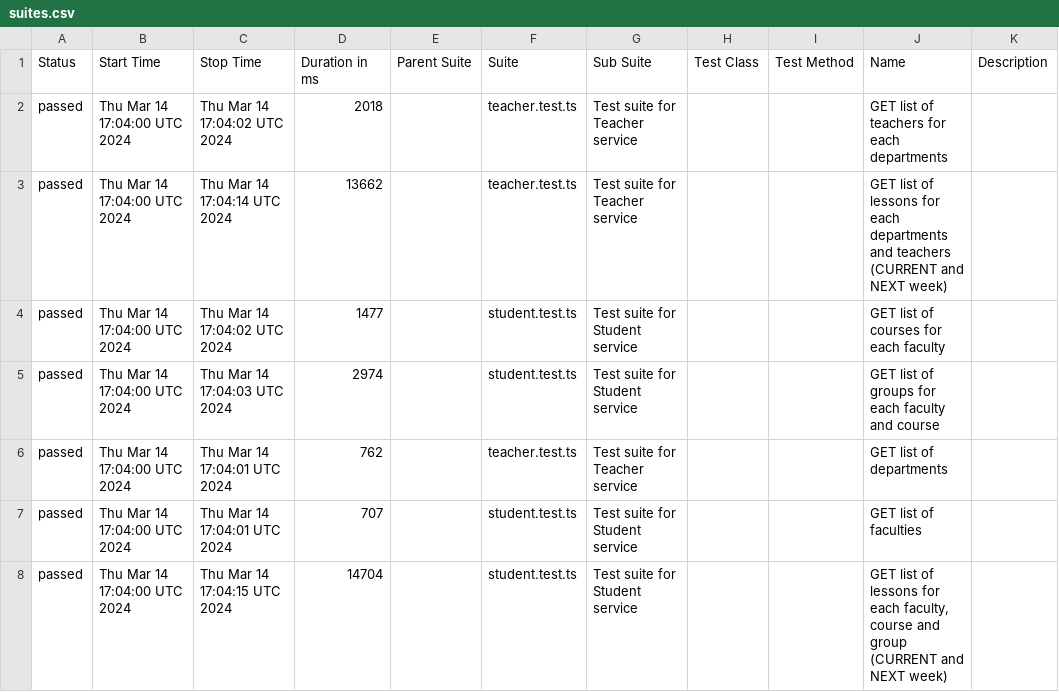
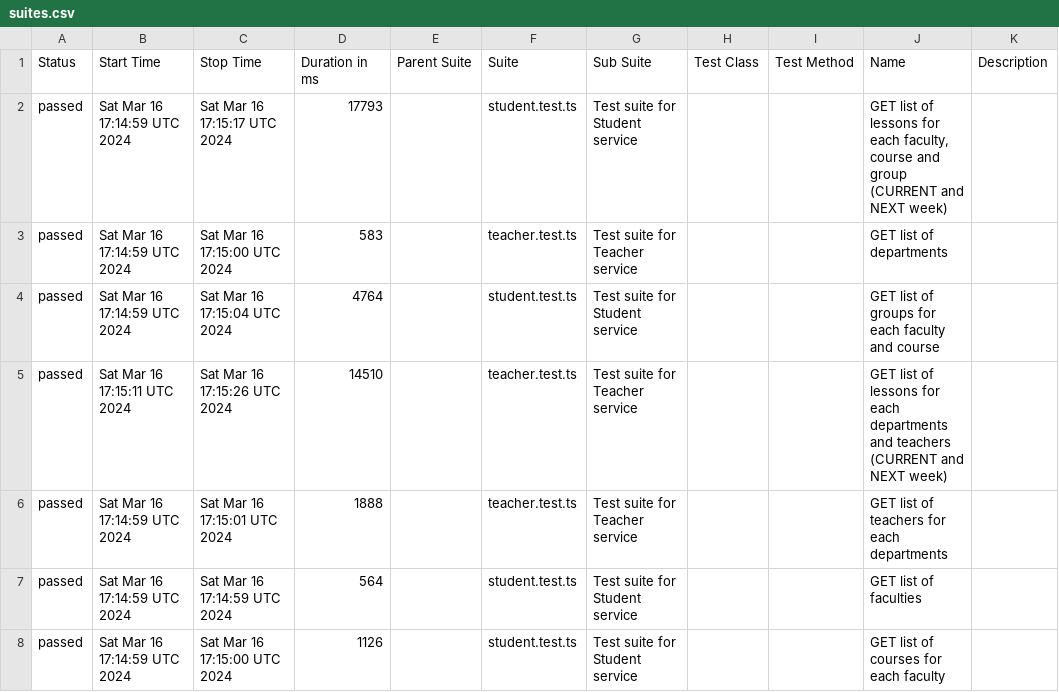
Before and after one commit to PavelArabadzhy/DUT-trackbot-test-automation-project, a CSV file: data/suites.csv, drawn as a sheet.

```diff
--- a/data/suites.csv
+++ b/data/suites.csv
@@ -1,8 +1,8 @@
 "Status","Start Time","Stop Time","Duration in ms","Parent Suite","Suite","Sub Suite","Test Class","Test Method","Name","Description"
-"passed","Thu Mar 14 17:04:00 UTC 2024","Thu Mar 14 17:04:02 UTC 2024","2018","","teacher.test.ts","Test suite for Teacher service","","","GET list of teachers for each departments",""
-"passed","Thu Mar 14 17:04:00 UTC 2024","Thu Mar 14 17:04:14 UTC 2024","13662","","teacher.test.ts","Test suite for Teacher service","","","GET list of lessons for each departments and teachers (CURRENT and NEXT week)",""
-"passed","Thu Mar 14 17:04:00 UTC 2024","Thu Mar 14 17:04:02 UTC 2024","1477","","student.test.ts","Test suite for Student service","","","GET list of courses for each faculty",""
-"passed","Thu Mar 14 17:04:00 UTC 2024","Thu Mar 14 17:04:03 UTC 2024","2974","","student.test.ts","Test suite for Student service","","","GET list of groups for each faculty and course",""
-"passed","Thu Mar 14 17:04:00 UTC 2024","Thu Mar 14 17:04:01 UTC 2024","762","","teacher.test.ts","Test suite for Teacher service","","","GET list of departments",""
-"passed","Thu Mar 14 17:04:00 UTC 2024","Thu Mar 14 17:04:01 UTC 2024","707","","student.test.ts","Test suite for Student service","","","GET list of faculties",""
-"passed","Thu Mar 14 17:04:00 UTC 2024","Thu Mar 14 17:04:15 UTC 2024","14704","","student.test.ts","Test suite for Student service","","","GET list of lessons for each faculty, course and group (CURRENT and NEXT week)",""
+"passed","Sat Mar 16 17:14:59 UTC 2024","Sat Mar 16 17:15:17 UTC 2024","17793","","student.test.ts","Test suite for Student service","","","GET list of lessons for each faculty, course and group (CURRENT and NEXT week)",""
+"passed","Sat Mar 16 17:14:59 UTC 2024","Sat Mar 16 17:15:00 UTC 2024","583","","teacher.test.ts","Test suite for Teacher service","","","GET list of departments",""
+"passed","Sat Mar 16 17:14:59 UTC 2024","Sat Mar 16 17:15:04 UTC 2024","4764","","student.test.ts","Test suite for Student service","","","GET list of groups for each faculty and course",""
+"passed","Sat Mar 16 17:15:11 UTC 2024","Sat Mar 16 17:15:26 UTC 2024","14510","","teacher.test.ts","Test suite for Teacher service","","","GET list of lessons for each departments and teachers (CURRENT and NEXT week)",""
+"passed","Sat Mar 16 17:14:59 UTC 2024","Sat Mar 16 17:15:01 UTC 2024","1888","","teacher.test.ts","Test suite for Teacher service","","","GET list of teachers for each departments",""
+"passed","Sat Mar 16 17:14:59 UTC 2024","Sat Mar 16 17:14:59 UTC 2024","564","","student.test.ts","Test suite for Student service","","","GET list of faculties",""
+"passed","Sat Mar 16 17:14:59 UTC 2024","Sat Mar 16 17:15:00 UTC 2024","1126","","student.test.ts","Test suite for Student service","","","GET list of courses for each faculty",""
```
Also changed, not shown: 36 other files.
